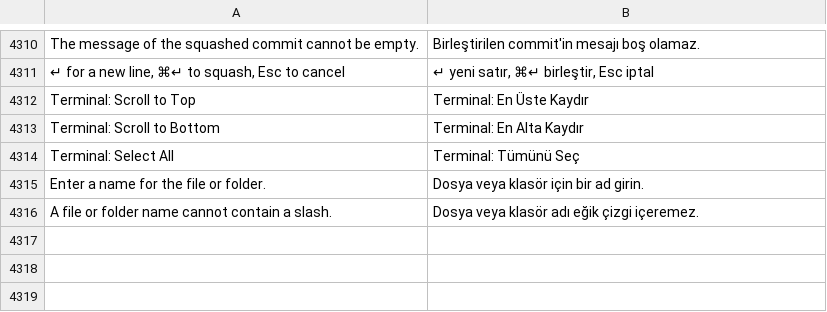
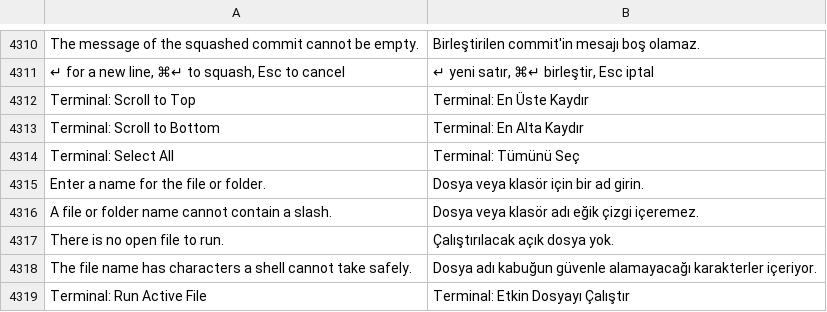
Before and after one commit to doancan/codeyard, a TSV file: crates/app/locales/tr.tsv, drawn as a sheet; only a part is shown, gaps mark what is left out.

Commit message:
feat(terminal): Terminal: Run Active File

```diff
--- a/crates/app/locales/tr.tsv
+++ b/crates/app/locales/tr.tsv
@@ -4316 +4316,4 @@ Enter a name for the file or folder.	Dosya veya klasör için bir ad girin.
 A file or folder name cannot contain a slash.	Dosya veya klasör adı eğik çizgi içeremez.
+There is no open file to run.	Çalıştırılacak açık dosya yok.
+The file name has characters a shell cannot take safely.	Dosya adı kabuğun güvenle alamayacağı karakterler içeriyor.
+Terminal: Run Active File	Terminal: Etkin Dosyayı Çalıştır
```
Also changed, not shown: crates/app/locales/template.tsv, 6 other files.
